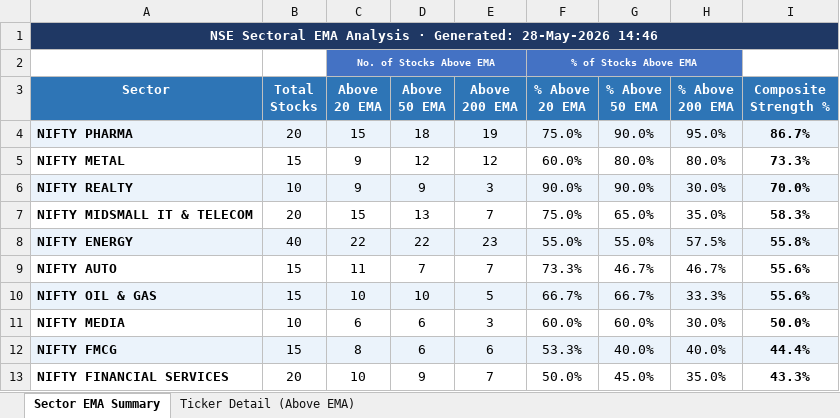
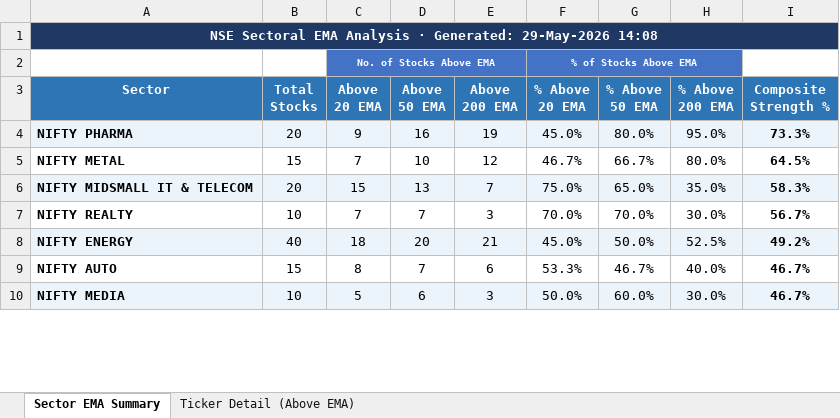
Before and after one commit to nikunj2021/EMA-Screener-, an Excel workbook: Report/EMAReport/Sectoral_EMA_Analysis.xlsx, sheet Sector EMA Summary, drawn as a sheet; only a part is shown; values as stored, in another font and other column widths than the file's, no borders; conditional formats not drawn; removed rows and columns are numbered as before the commit, all else as after; the diff covers the shown part only; the diff names each change by its address in the sheet, - before the commit and + after, or states it on an @@ line.

```diff
--- a/Report/EMAReport/Sectoral_EMA_Analysis.xlsx (sheet Sector EMA Summary)
+++ b/Report/EMAReport/Sectoral_EMA_Analysis.xlsx (sheet Sector EMA Summary)
-A1 (Sector): …· Generated: 28-May-2026 14:46
+A1 (Sector): …· Generated: 29-May-2026 14:08
-C4 (Above 20 EMA): 15
+C4 (Above 20 EMA): 9
-D4 (Above 50 EMA): 18
+D4 (Above 50 EMA): 16
-F4 (% Above 20 EMA): 75.0%
+F4 (% Above 20 EMA): 45.0%
-G4 (% Above 50 EMA): 90.0%
+G4 (% Above 50 EMA): 80.0%
-I4 (Composite Strength %): 86.7%
+I4 (Composite Strength %): 73.3%
-C5 (Above 20 EMA): 9
+C5 (Above 20 EMA): 7
-D5 (Above 50 EMA): 12
+D5 (Above 50 EMA): 10
-F5 (% Above 20 EMA): 60.0%
+F5 (% Above 20 EMA): 46.7%
-G5 (% Above 50 EMA): 80.0%
+G5 (% Above 50 EMA): 66.7%
-I5 (Composite Strength %): 73.3%
+I5 (Composite Strength %): 64.5%
-row 6: NIFTY REALTY | 10 | 9 | 9 | 3 | 90.0% | 90.0% | 30.0% | 70.0%
-A6:I6 fill: none
+A6:I6 fill: #EBF3FB
+row 7: NIFTY REALTY | 10 | 7 | 7 | 3 | 70.0% | 70.0% | 30.0% | 56.7%
-C8 (Above 20 EMA): 22
+C8 (Above 20 EMA): 18
-D8 (Above 50 EMA): 22
+D8 (Above 50 EMA): 20
-E8 (Above 200 EMA): 23
+E8 (Above 200 EMA): 21
-F8 (% Above 20 EMA): 55.0%
+F8 (% Above 20 EMA): 45.0%
-G8 (% Above 50 EMA): 55.0%
+G8 (% Above 50 EMA): 50.0%
-H8 (% Above 200 EMA): 57.5%
+H8 (% Above 200 EMA): 52.5%
-I8 (Composite Strength %): 55.8%
+I8 (Composite Strength %): 49.2%
-C9 (Above 20 EMA): 11
+C9 (Above 20 EMA): 8
-E9 (Above 200 EMA): 7
+E9 (Above 200 EMA): 6
-F9 (% Above 20 EMA): 73.3%
+F9 (% Above 20 EMA): 53.3%
-H9 (% Above 200 EMA): 46.7%
+H9 (% Above 200 EMA): 40.0%
-I9 (Composite Strength %): 55.6%
+I9 (Composite Strength %): 46.7%
-row 10: NIFTY OIL & GAS | 15 | 10 | 10 | 5 | 66.7% | 66.7% | 33.3% | 55.6%
-A10:I10 fill: none
+A10:I10 fill: #EBF3FB
-C10 (Above 20 EMA): 6
+C10 (Above 20 EMA): 5
-F10 (% Above 20 EMA): 60.0%
+F10 (% Above 20 EMA): 50.0%
-I10 (Composite Strength %): 50.0%
+I10 (Composite Strength %): 46.7%
-row 12: NIFTY FMCG | 15 | 8 | 6 | 6 | 53.3% | 40.0% | 40.0% | 44.4%
-row 13: NIFTY FINANCIAL SERVICES | 20 | 10 | 9 | 7 | 50.0% | 45.0% | 35.0% | 43.3%
```
Also changed, not shown: 4 added rows, 1 removed row, 11 edited cells and cell formats elsewhere in this sheet, sheet Ticker Detail (Above EMA), Report/EMAReport/Micro_250_ema_breadth_history.xlsx, Report/EMAReport/nifty_500_ema_breadth.xlsx, 4 other files.
